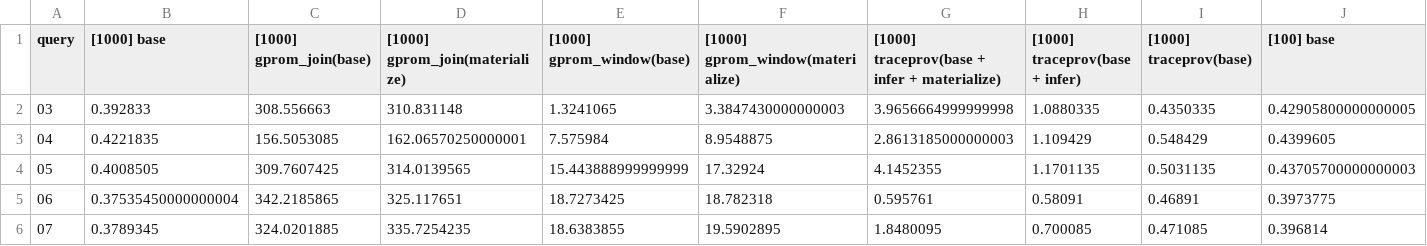
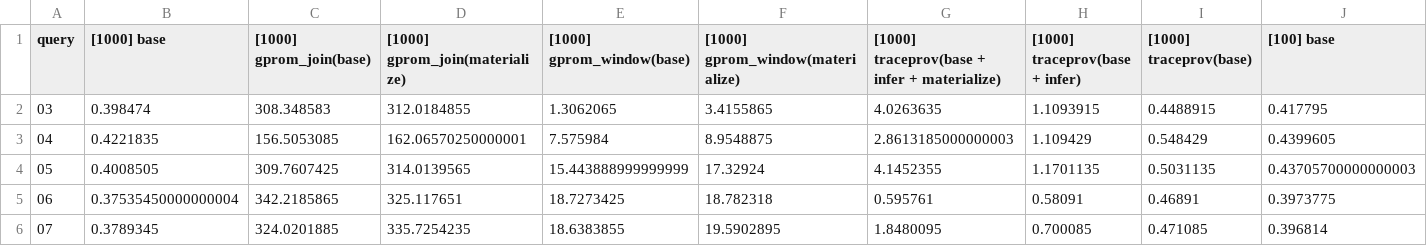
Before and after one commit to realVinayak/traceprov, a TSV file: postgres/benchmark/micro/aggregates/results_2025_09_25/10000000.tsv, drawn as a sheet; only a part is shown; removed rows and columns are numbered as before the commit, all else as after; rows hold the shown columns only; the diff names each change by its address in the sheet, - before the commit and + after, or states it on an @@ line.

```diff
--- a/postgres/benchmark/micro/aggregates/results_2025_09_25/10000000.tsv
+++ b/postgres/benchmark/micro/aggregates/results_2025_09_25/10000000.tsv
-row 2: 03 | 0.392833 | 308.556663 | 310.831148 | 1.3241065 | 3.3847430000000003 | 3.9656664999999998 | 1.0880335 | 0.4350335 | 0.42905800000000005
+row 2: 03 | 0.398474 | 308.348583 | 312.0184855 | 1.3062065 | 3.4155865 | 4.0263635 | 1.1093915 | 0.4488915 | 0.417795
```
Also changed, not shown: postgres/benchmark/micro/aggregates/results_2025_09_25/1000000.tsv, postgres/benchmark/micro/aggregates/results_2025_09_25/100000000.tsv, 12 other files.
